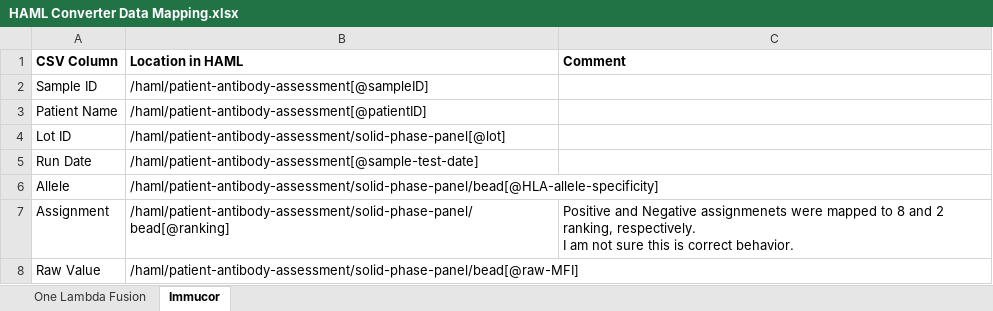
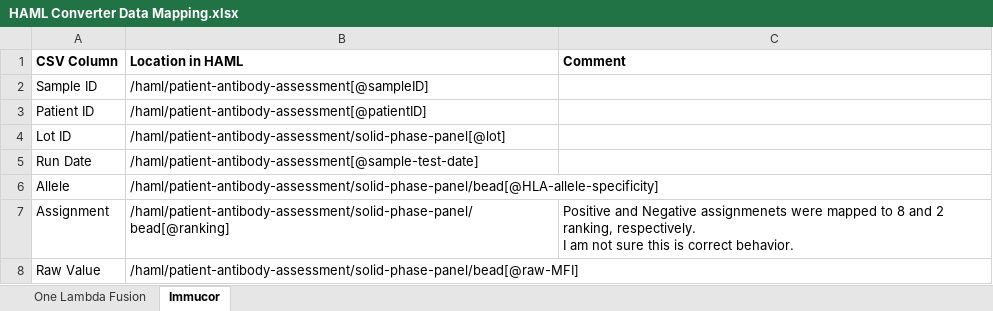
Before and after one commit to IHIW/Converters, an Excel workbook: HAMLConverterPy/HAML Converter Data Mapping.xlsx, sheet Immucor, drawn as a sheet; values as stored, in another font and other column widths than the file's, no borders; the diff names each change by its address in the sheet, - before the commit and + after, or states it on an @@ line.

Commit message:
Update data mapping

```diff
--- a/HAMLConverterPy/HAML Converter Data Mapping.xlsx (sheet Immucor)
+++ b/HAMLConverterPy/HAML Converter Data Mapping.xlsx (sheet Immucor)
-A3 (CSV Column): Patient Name
+A3 (CSV Column): Patient ID
```
